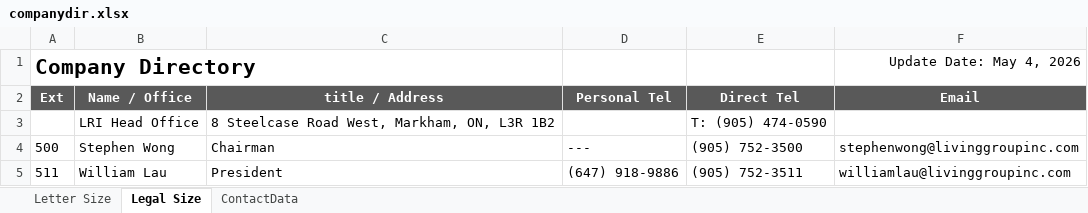
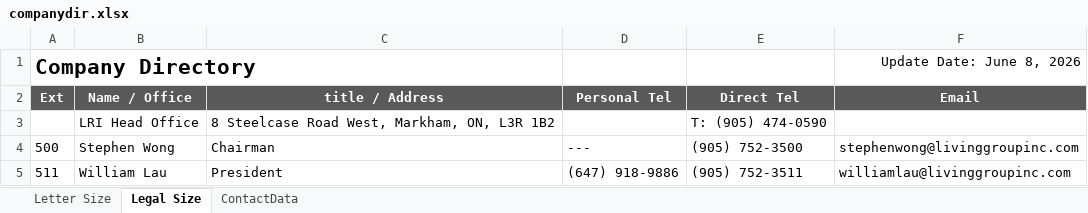
Before and after one commit to nelsonlauhy/kwlrportal, an Excel workbook: companydirectorypdf/companydir.xlsx, sheet Legal Size, drawn as a sheet; only a part is shown; values as stored, in another font and other column widths than the file's, no borders; conditional formats not drawn; the diff names each change by its address in the sheet, - before the commit and + after, or states it on an @@ line.

Commit message:
update excel

```diff
--- a/companydirectorypdf/companydir.xlsx (sheet Legal Size)
+++ b/companydirectorypdf/companydir.xlsx (sheet Legal Size)
-F1 (Email): Update Date: May 4, 2026
+F1 (Email): Update Date: June 8, 2026
```
Also changed, not shown: sheet Letter Size, 1 other file.
